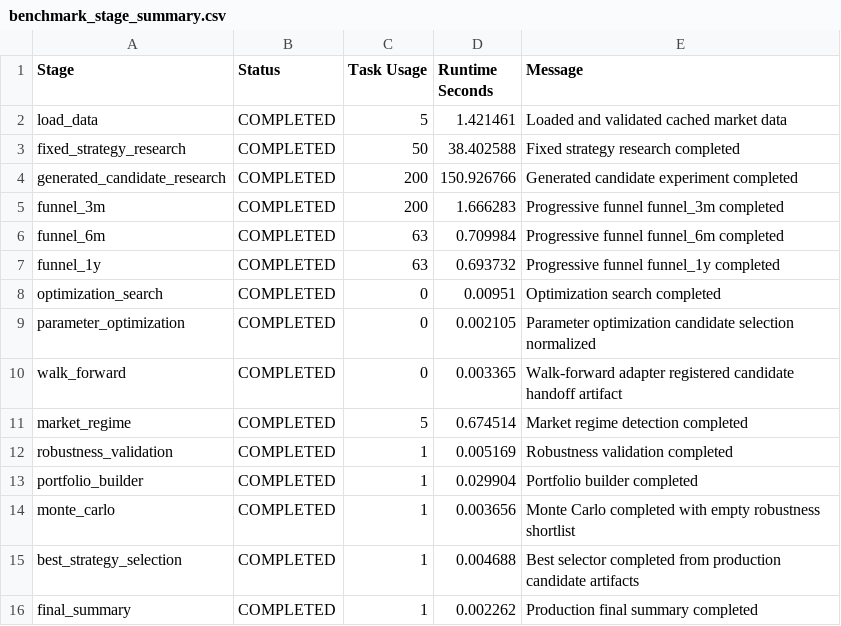
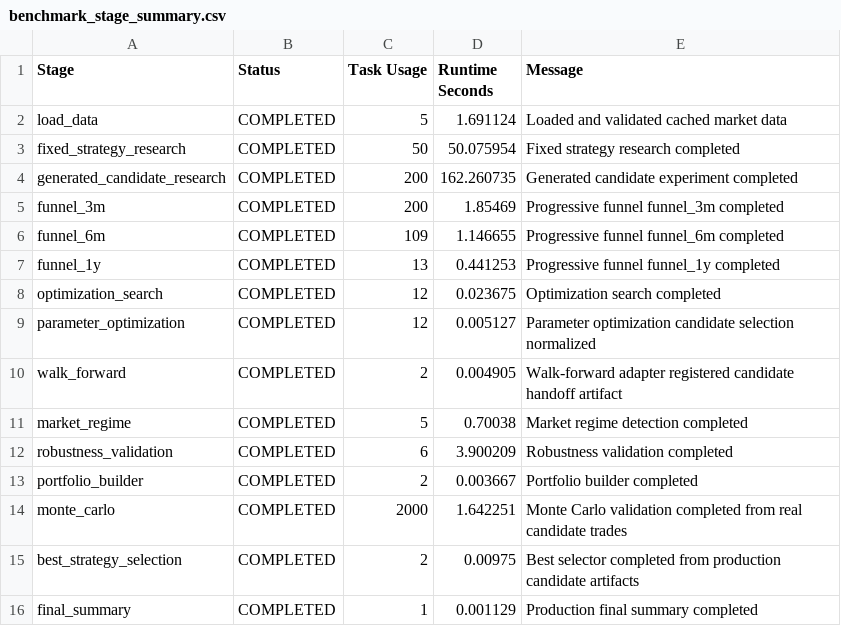
Before and after one commit to buddhikagunavardana-prog/B_Trader, a CSV file: reports/benchmark_stage_summary.csv, drawn as a sheet.

Commit message:
Complete Phase 21 candidate timestamp validation

```diff
--- a/reports/benchmark_stage_summary.csv
+++ b/reports/benchmark_stage_summary.csv
@@ -1,16 +1,16 @@
 Stage,Status,Task Usage,Runtime Seconds,Message
-load_data,COMPLETED,5,1.421461,Loaded and validated cached market data
-fixed_strategy_research,COMPLETED,50,38.402588,Fixed strategy research completed
-generated_candidate_research,COMPLETED,200,150.926766,Generated candidate experiment completed
-funnel_3m,COMPLETED,200,1.666283,Progressive funnel funnel_3m completed
-funnel_6m,COMPLETED,63,0.709984,Progressive funnel funnel_6m completed
-funnel_1y,COMPLETED,63,0.693732,Progressive funnel funnel_1y completed
-optimization_search,COMPLETED,0,0.00951,Optimization search completed
-parameter_optimization,COMPLETED,0,0.002105,Parameter optimization candidate selection normalized
-walk_forward,COMPLETED,0,0.003365,Walk-forward adapter registered candidate handoff artifact
-market_regime,COMPLETED,5,0.674514,Market regime detection completed
-robustness_validation,COMPLETED,1,0.005169,Robustness validation completed
-portfolio_builder,COMPLETED,1,0.029904,Portfolio builder completed
-monte_carlo,COMPLETED,1,0.003656,Monte Carlo completed with empty robustness shortlist
-best_strategy_selection,COMPLETED,1,0.004688,Best selector completed from production candidate artifacts
-final_summary,COMPLETED,1,0.002262,Production final summary completed
+load_data,COMPLETED,5,1.691124,Loaded and validated cached market data
+fixed_strategy_research,COMPLETED,50,50.075954,Fixed strategy research completed
+generated_candidate_research,COMPLETED,200,162.260735,Generated candidate experiment completed
+funnel_3m,COMPLETED,200,1.85469,Progressive funnel funnel_3m completed
+funnel_6m,COMPLETED,109,1.146655,Progressive funnel funnel_6m completed
+funnel_1y,COMPLETED,13,0.441253,Progressive funnel funnel_1y completed
+optimization_search,COMPLETED,12,0.023675,Optimization search completed
+parameter_optimization,COMPLETED,12,0.005127,Parameter optimization candidate selection normalized
+walk_forward,COMPLETED,2,0.004905,Walk-forward adapter registered candidate handoff artifact
+market_regime,COMPLETED,5,0.70038,Market regime detection completed
+robustness_validation,COMPLETED,6,3.900209,Robustness validation completed
+portfolio_builder,COMPLETED,2,0.003667,Portfolio builder completed
+monte_carlo,COMPLETED,2000,1.642251,Monte Carlo validation completed from real candidate trades
+best_strategy_selection,COMPLETED,2,0.00975,Best selector completed from production candidate artifacts
+final_summary,COMPLETED,1,0.001129,Production final summary completed
```
Also changed, not shown: 8 other files.
